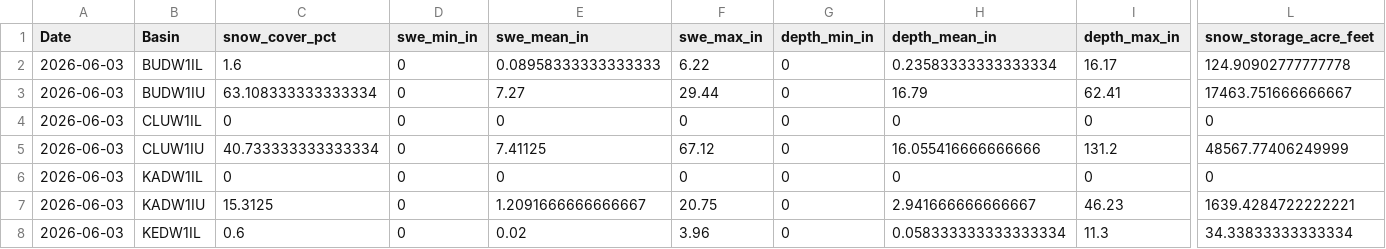
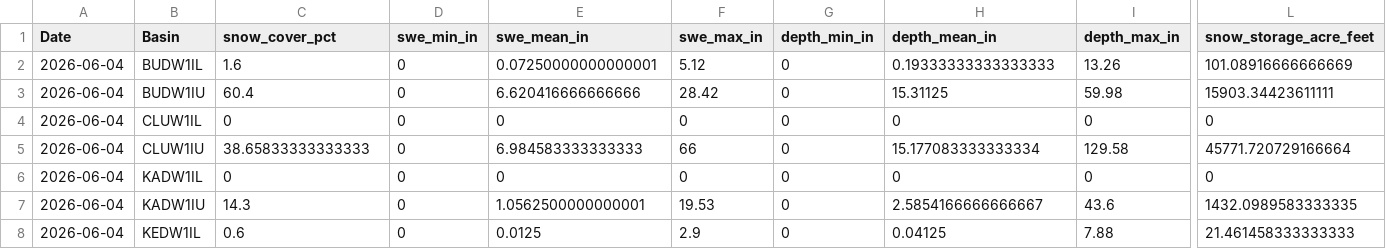
Before and after one commit to jeffmarti/yak-stor, a CSV file: data/nohrsc_yakima_new_data.csv, drawn as a sheet; only a part is shown, gaps mark what is left out; the diff covers the shown part only; the diff names each change by its address in the sheet, - before the commit and + after, or states it on an @@ line.

```diff
--- a/data/nohrsc_yakima_new_data.csv
+++ b/data/nohrsc_yakima_new_data.csv
-A2:A8 (Date): 2026-06-03
+A2:A8 (Date): 2026-06-04
-E2 (swe_mean_in): 0.08958333333333333
+E2 (swe_mean_in): 0.07250000000000001
-F2 (swe_max_in): 6.22
+F2 (swe_max_in): 5.12
-H2 (depth_mean_in): 0.23583333333333334
+H2 (depth_mean_in): 0.19333333333333333
-I2 (depth_max_in): 16.17
+I2 (depth_max_in): 13.26
-L2 (snow_storage_acre_feet): 124.90902777777778
+L2 (snow_storage_acre_feet): 101.08916666666669
-C3 (snow_cover_pct): 63.108333333333334
+C3 (snow_cover_pct): 60.4
-E3 (swe_mean_in): 7.27
+E3 (swe_mean_in): 6.620416666666666
-F3 (swe_max_in): 29.44
+F3 (swe_max_in): 28.42
-H3 (depth_mean_in): 16.79
+H3 (depth_mean_in): 15.31125
-I3 (depth_max_in): 62.41
+I3 (depth_max_in): 59.98
-L3 (snow_storage_acre_feet): 17463.751666666667
+L3 (snow_storage_acre_feet): 15903.34423611111
-C5 (snow_cover_pct): 40.733333333333334
+C5 (snow_cover_pct): 38.65833333333333
-E5 (swe_mean_in): 7.41125
+E5 (swe_mean_in): 6.984583333333333
-F5 (swe_max_in): 67.12
+F5 (swe_max_in): 66
-H5 (depth_mean_in): 16.055416666666666
+H5 (depth_mean_in): 15.177083333333334
-I5 (depth_max_in): 131.2
+I5 (depth_max_in): 129.58
-L5 (snow_storage_acre_feet): 48567.77406249999
+L5 (snow_storage_acre_feet): 45771.720729166664
-C7 (snow_cover_pct): 15.3125
+C7 (snow_cover_pct): 14.3
-E7 (swe_mean_in): 1.2091666666666667
+E7 (swe_mean_in): 1.0562500000000001
-F7 (swe_max_in): 20.75
+F7 (swe_max_in): 19.53
-H7 (depth_mean_in): 2.941666666666667
+H7 (depth_mean_in): 2.5854166666666667
-I7 (depth_max_in): 46.23
+I7 (depth_max_in): 43.6
-L7 (snow_storage_acre_feet): 1639.4284722222221
+L7 (snow_storage_acre_feet): 1432.0989583333335
-E8 (swe_mean_in): 0.02
+E8 (swe_mean_in): 0.0125
-F8 (swe_max_in): 3.96
+F8 (swe_max_in): 2.9
-H8 (depth_mean_in): 0.058333333333333334
+H8 (depth_mean_in): 0.04125
-I8 (depth_max_in): 11.3
+I8 (depth_max_in): 7.88
-L8 (snow_storage_acre_feet): 34.33833333333334
+L8 (snow_storage_acre_feet): 21.461458333333333
```
Also changed, not shown: 21 edited cells elsewhere in this file, data/nwrfc_runoff_monthly.csv, 4 other files.
